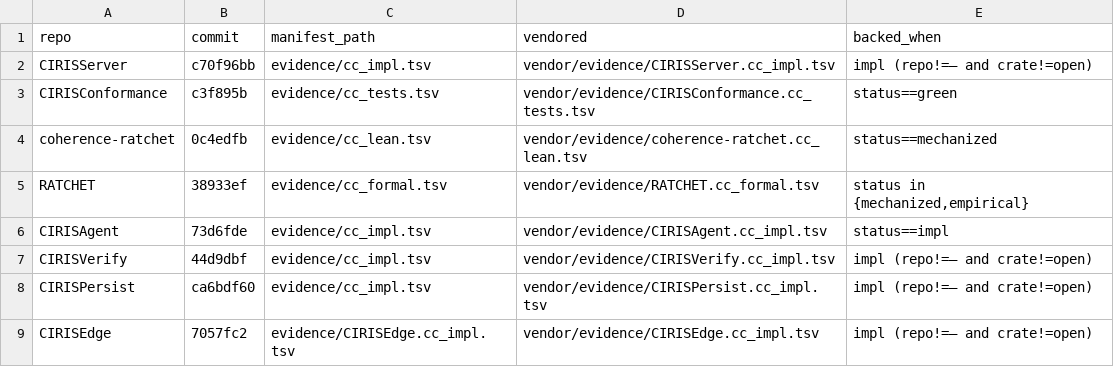
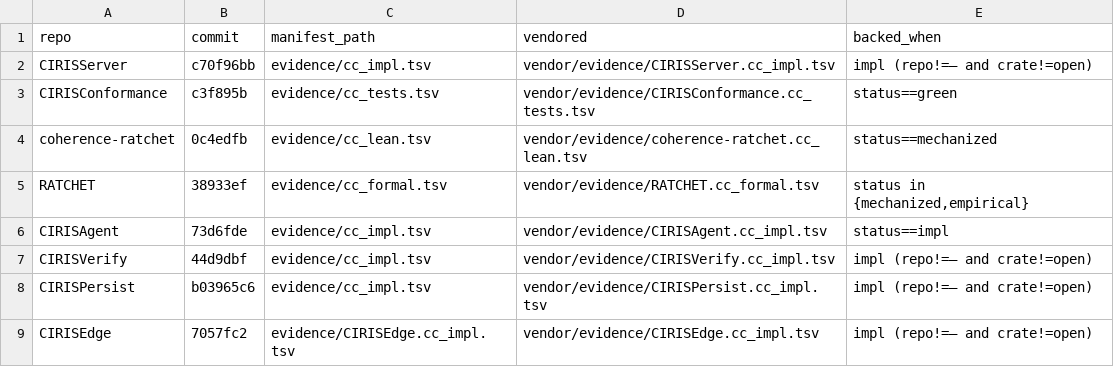
Before and after one commit to CIRISAI/CIRISConstitution, a TSV file: constitution/evidence_pins.tsv, drawn as a sheet.

```diff
--- a/constitution/evidence_pins.tsv
+++ b/constitution/evidence_pins.tsv
@@ -7,3 +7,3 @@ CIRISAgent	73d6fde	evidence/cc_impl.tsv	vendor/evidence/CIRISAgent.cc_impl.tsv	s
 CIRISVerify	44d9dbf	evidence/cc_impl.tsv	vendor/evidence/CIRISVerify.cc_impl.tsv	impl (repo!=— and crate!=open)
-CIRISPersist	ca6bdf60	evidence/cc_impl.tsv	vendor/evidence/CIRISPersist.cc_impl.tsv	impl (repo!=— and crate!=open)
+CIRISPersist	b03965c6	evidence/cc_impl.tsv	vendor/evidence/CIRISPersist.cc_impl.tsv	impl (repo!=— and crate!=open)
 CIRISEdge	7057fc2	evidence/CIRISEdge.cc_impl.tsv	vendor/evidence/CIRISEdge.cc_impl.tsv	impl (repo!=— and crate!=open)
```
Also changed, not shown: constitution/claims.tsv, 4 other files.
